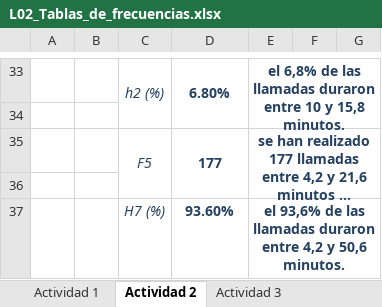
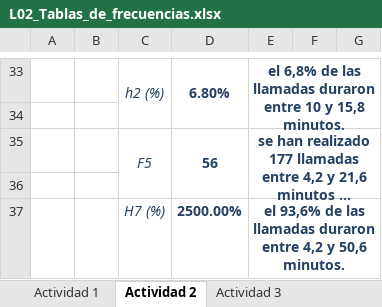
Before and after one commit to PabloOpazo/EstadisticaDescriptiva, an Excel workbook: Actividad 1/L02_Tablas_de_frecuencias.xlsx, sheet Actividad 2, drawn as a sheet; only a part is shown, gaps mark what is left out; long unchanged cells end in …; values as stored, in another font and other column widths than the file's, no borders; the diff names each change by its address in the sheet, - before the commit and + after, or states it on an @@ line.

```diff
--- a/Actividad 1/L02_Tablas_de_frecuencias.xlsx (sheet Actividad 2)
+++ b/Actividad 1/L02_Tablas_de_frecuencias.xlsx (sheet Actividad 2)
-D35: 177
+D35: 56
-D37: 93.60%
+D37: 2500.00%
```
Also changed, not shown: sheet Base 3, sheet Desarrollo actividad 2, sheet Actividad 5, other sheet tabs.
